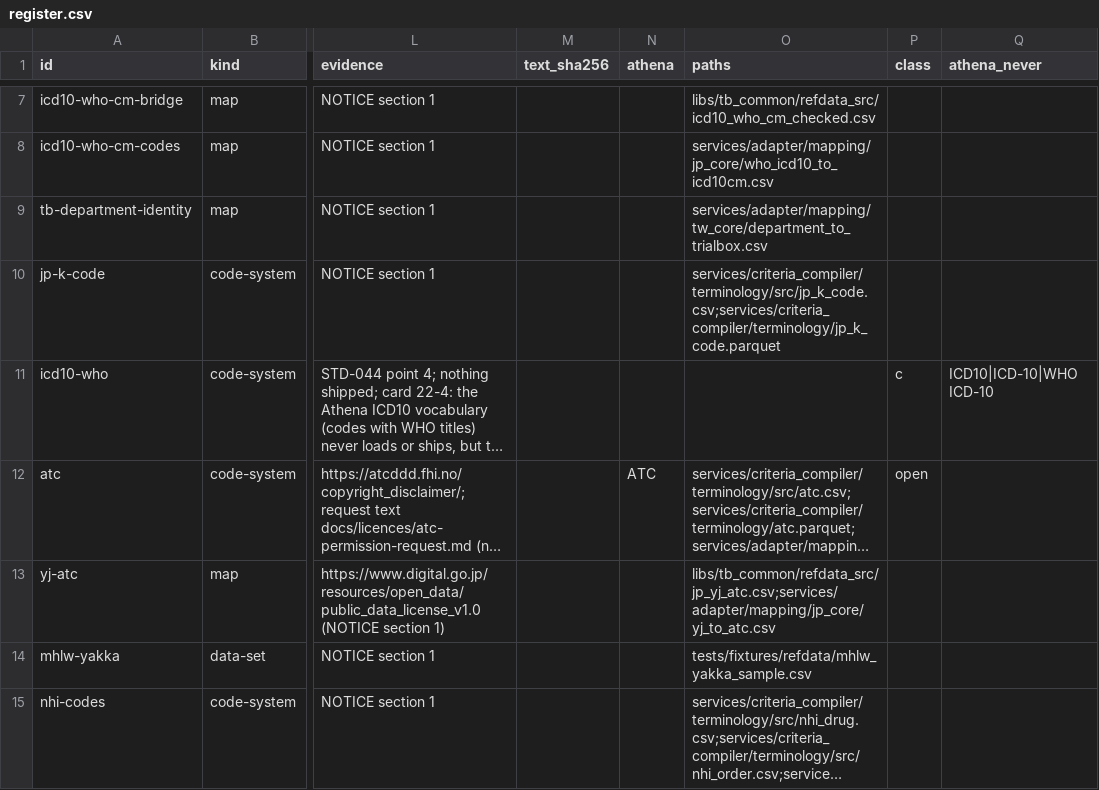
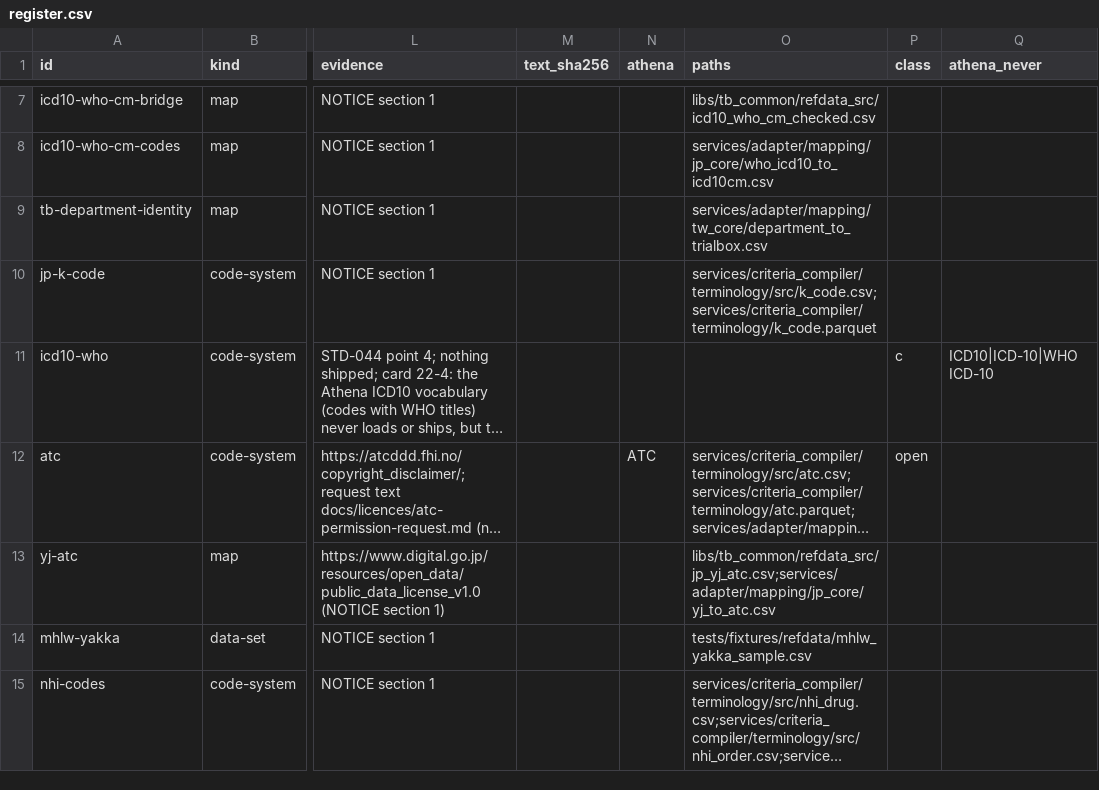
Before and after one commit to zandis/Auto-GPT, a CSV file: trialbox/docs/licences/register.csv, drawn as a sheet; only a part is shown, gaps mark what is left out; long unchanged cells end in …; the diff names each change by its address in the sheet, - before the commit and + after, or states it on an @@ line.

```diff
--- a/trialbox/docs/licences/register.csv
+++ b/trialbox/docs/licences/register.csv
-O10 (paths): services/criteria_compiler/terminology/src/jp_k_code.csv;services/criteria_compiler/terminology/jp_k_code.parquet
+O10 (paths): services/criteria_compiler/terminology/src/k_code.csv;services/criteria_compiler/terminology/k_code.parquet
```
Also changed, not shown: trialbox/services/criteria_compiler/terminology/src/synonyms.csv, 6 other files.
